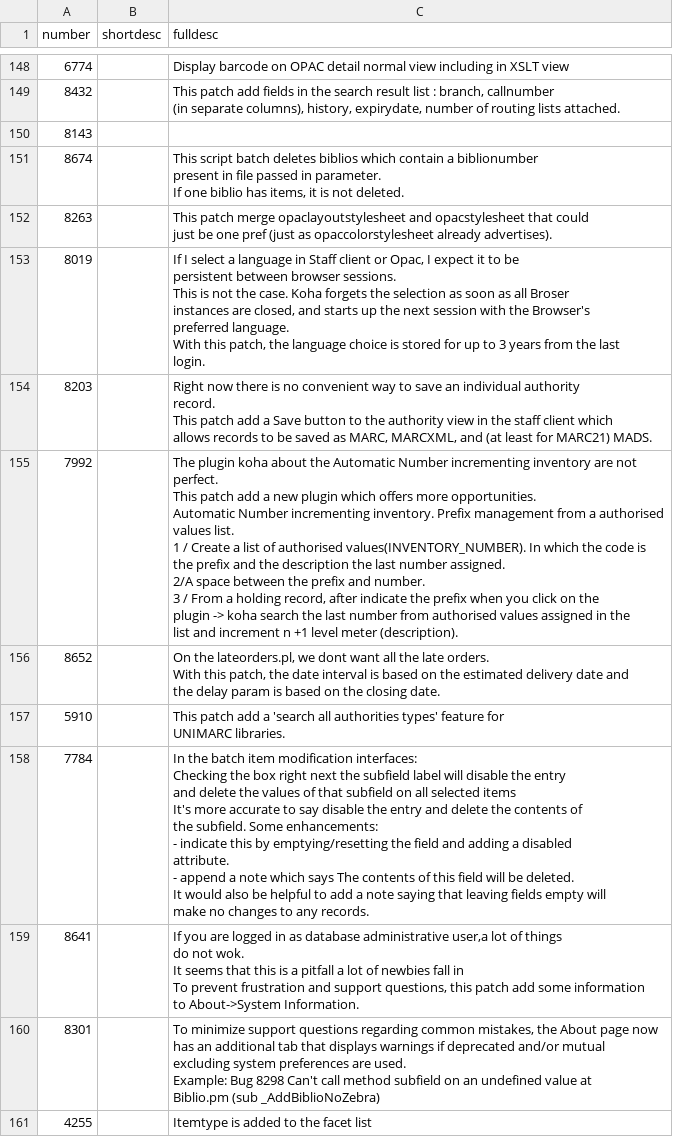
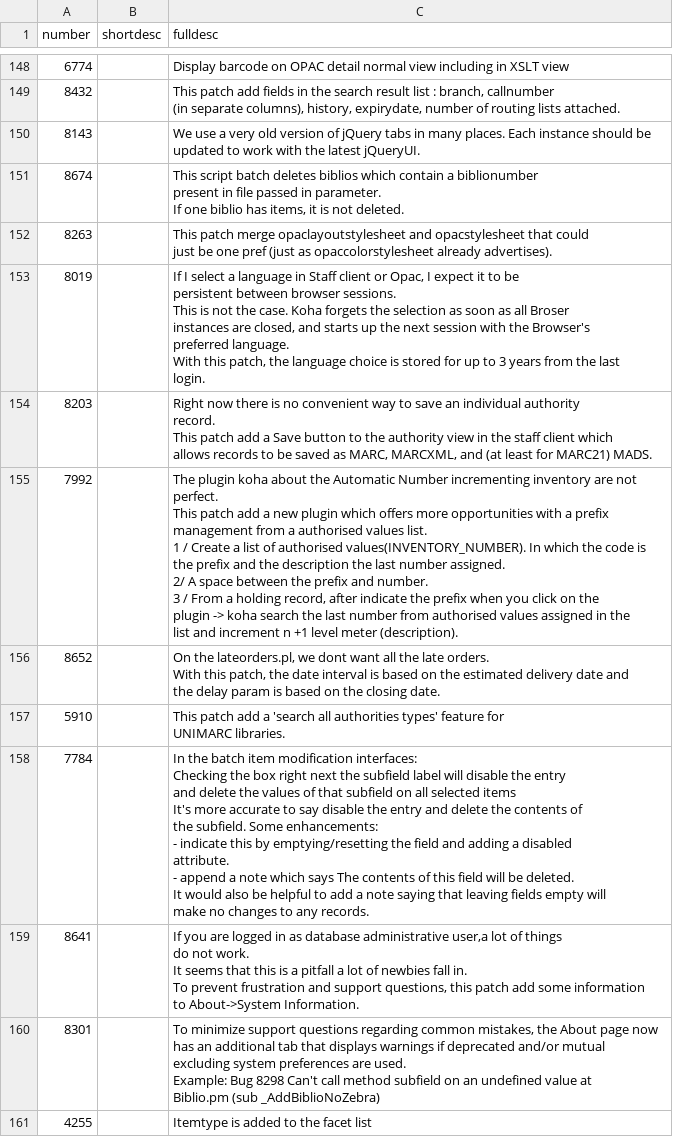
Before and after one commit to jcamins/release-tools, a CSV file: descriptions/descriptions-3.10.0.csv, drawn as a sheet; only a part is shown, gaps mark what is left out; ↵ is a line break in a cell; the diff covers the shown part only; the diff names each change by its address in the sheet, - before the commit and + after, or states it on an @@ line.

Commit message:
Fixing descriptions & removing useless blanks

```diff
--- a/descriptions/descriptions-3.10.0.csv
+++ b/descriptions/descriptions-3.10.0.csv
-C150 (fulldesc): (empty)
+C150 (fulldesc): We use a very old version of jQuery tabs in many places. Each instance should be ↵ updated to work with the latest jQueryUI.
-C155 (fulldesc): …offers more opportunities. ↵ Automatic Number incrementing inventory. Prefix management from a authorised ↵ values list. ↵ 1 / Create a list of authorised values(INVENTORY_NUMBER). In which the code is ↵ the prefix and the description the last number assigned. ↵ 2/A space between…
+C155 (fulldesc): …offers more opportunities with a prefix ↵ management from a authorised values list. ↵ 1 / Create a list of authorised values(INVENTORY_NUMBER). In which the code is ↵ the prefix and the description the last number assigned. ↵ 2/ A space between…
-C159 (fulldesc): …do not wok. ↵ It seems that this is a pitfall a lot of newbies fall in ↵ To prevent…
+C159 (fulldesc): …do not work. ↵ It seems that this is a pitfall a lot of newbies fall in. ↵ To prevent…
```
Also changed, not shown: 1 added row, 3 removed rows, 1 moved row and 22 edited cells elsewhere in this file.
